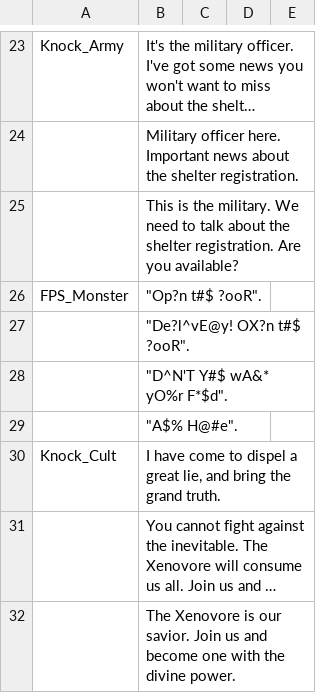
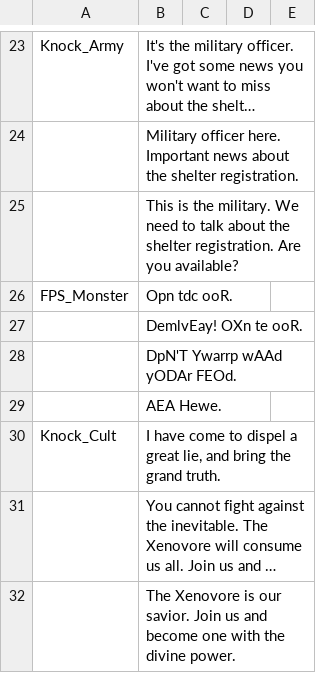
Before and after one commit to cty288/Major-Studio-Group-Project-2, a CSV file: Assets/Resources/knock_phrase.csv.csv, drawn as a sheet; only a part is shown, gaps mark what is left out; long unchanged cells end in …; the diff names each change by its address in the sheet, - before the commit and + after, or states it on an @@ line.

```diff
--- a/Assets/Resources/knock_phrase.csv.csv
+++ b/Assets/Resources/knock_phrase.csv.csv
-B26: "Op?n t#$ ?ooR".
+B26: Opn tdc ooR.
-B27: "De?l^vE@y! OX?n t#$ ?ooR".
+B27: DemlvEay! OXn te ooR.
-B28: "D^N'T Y#$ wA&* yO%r F*$d".
+B28: DpN'T Ywarrp wAAd yODAr FEOd.
-B29: "A$% H@#e".
+B29: AEA Hewe.
```
Also changed, not shown: 18 other files.
